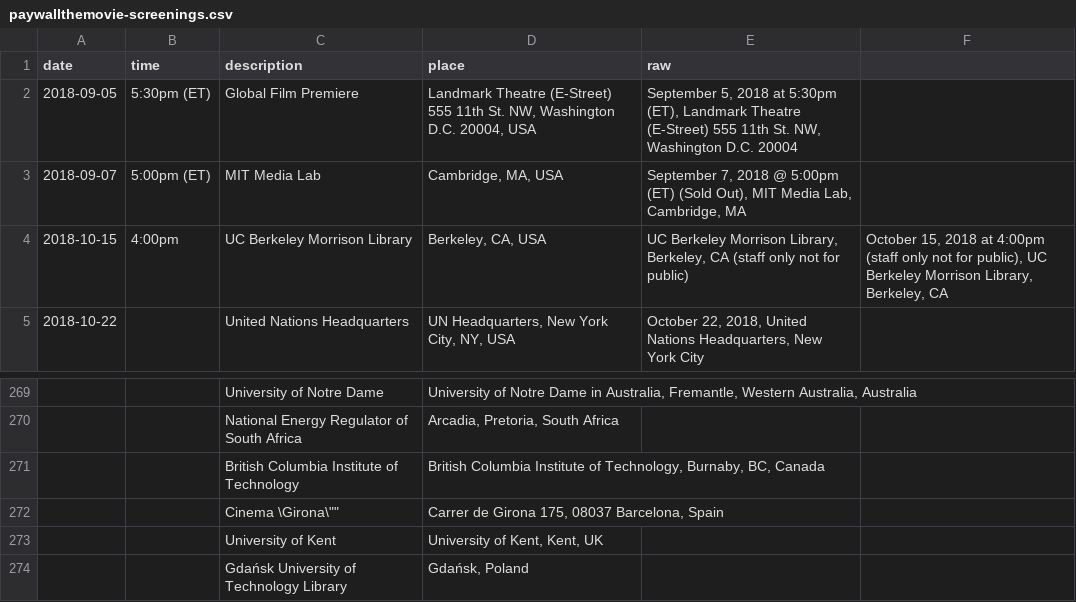
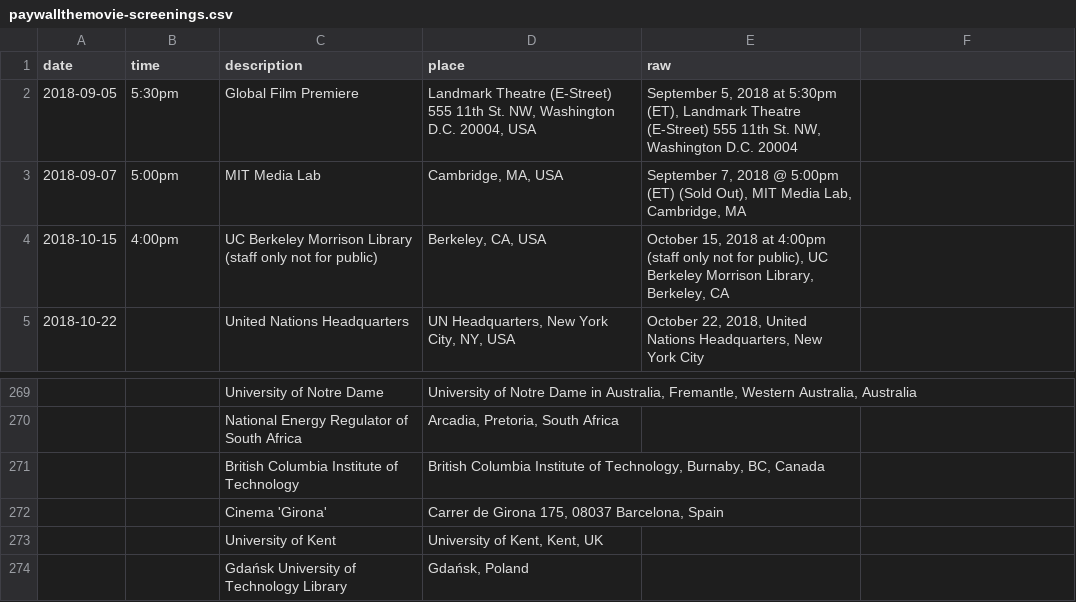
Before and after one commit to paywallthemovie/map, a CSV file: data/paywallthemovie-screenings.csv, drawn as a sheet; only a part is shown, gaps mark what is left out.

Commit message:
fix parsing issues in csv and specify columns

```diff
--- a/data/paywallthemovie-screenings.csv
+++ b/data/paywallthemovie-screenings.csv
@@ -1,5 +1,5 @@
 date,time,description,place,raw
-2018-09-05,5:30pm (ET),Global Film Premiere,"Landmark Theatre (E-Street) 555 11th St. NW, Washington D.C. 20004, USA","September 5, 2018 at 5:30pm (ET), Landmark Theatre (E-Street) 555 11th St. NW, Washington D.C. 20004"
-2018-09-07,5:00pm (ET),MIT Media Lab,"Cambridge, MA, USA","September 7, 2018 @ 5:00pm (ET) (Sold Out), MIT Media Lab, Cambridge, MA"
-2018-10-15,4:00pm,UC Berkeley Morrison Library,"Berkeley, CA, USA","UC Berkeley Morrison Library, Berkeley, CA (staff only not for public)","October 15, 2018 at 4:00pm (staff only not for public), UC Berkeley Morrison Library, Berkeley, CA"
+2018-09-05,5:30pm,Global Film Premiere,"Landmark Theatre (E-Street) 555 11th St. NW, Washington D.C. 20004, USA","September 5, 2018 at 5:30pm (ET), Landmark Theatre (E-Street) 555 11th St. NW, Washington D.C. 20004"
+2018-09-07,5:00pm,MIT Media Lab,"Cambridge, MA, USA","September 7, 2018 @ 5:00pm (ET) (Sold Out), MIT Media Lab, Cambridge, MA"
+2018-10-15,4:00pm,UC Berkeley Morrison Library (staff only not for public),"Berkeley, CA, USA","October 15, 2018 at 4:00pm (staff only not for public), UC Berkeley Morrison Library, Berkeley, CA"
 2018-10-22,,United Nations Headquarters,"UN Headquarters, New York City, NY, USA","October 22, 2018, United Nations Headquarters, New York City"
@@ -271,3 +271,3 @@ date,time,description,place,raw
 ,,British Columbia Institute of Technology,"British Columbia Institute of Technology, Burnaby, BC, Canada",
-,,"Cinema \"Girona\"","Carrer de Girona 175, 08037 Barcelona, Spain",
+,,"Cinema 'Girona'","Carrer de Girona 175, 08037 Barcelona, Spain",
 ,,University of Kent,"University of Kent, Kent, UK",
```
Also changed, not shown: 3 other files.
